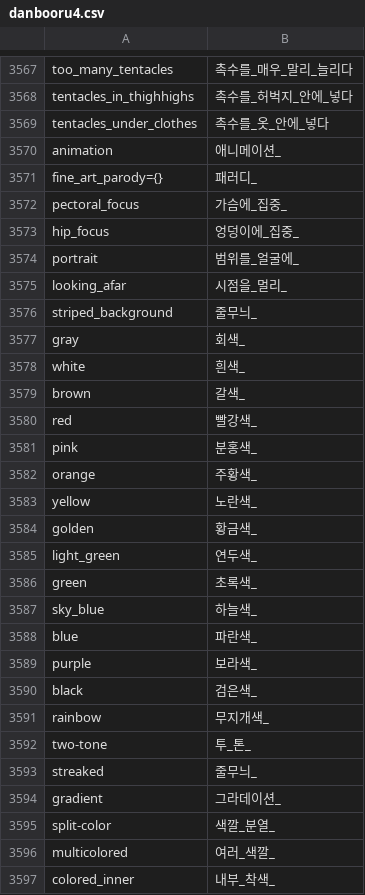
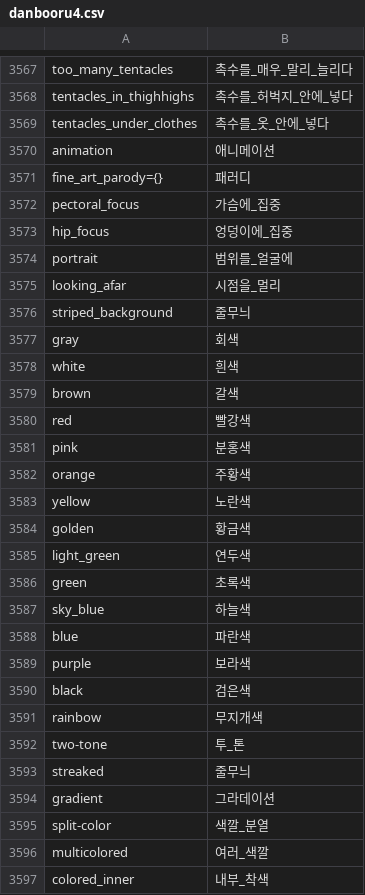
Before and after one commit to byoungju/a1111-sd-webui-tagcomplete, a CSV file: tags/danbooru4.csv, drawn as a sheet; only a part is shown, gaps mark what is left out; the diff covers the shown part only.

Commit message:
번역 추가

```diff
--- a/tags/danbooru4.csv
+++ b/tags/danbooru4.csv
@@ -3569,29 +3569,29 @@ tentacles_in_thighhighs,촉수를_허벅지_안에_넣다
 tentacles_under_clothes,촉수를_옷_안에_넣다
-animation,애니메이션_
-fine_art_parody={},패러디_
-pectoral_focus,가슴에_집중_
-hip_focus,엉덩이에_집중_
-portrait,범위를_얼굴에_
-looking_afar,시점을_멀리_
-striped_background,줄무늬_
-gray,회색_
-white,흰색_
-brown,갈색_
-red,빨강색_
-pink,분홍색_
-orange,주황색_
-yellow,노란색_
-golden,황금색_
-light_green,연두색_
-green,초록색_
-sky_blue,하늘색_
-blue,파란색_
-purple,보라색_
-black,검은색_
-rainbow,무지개색_
-two-tone,투_톤_
-streaked,줄무늬_
-gradient,그라데이션_
-split-color,색깔_분열_
-multicolored,여러_색깔_
-colored_inner,내부_착색_
+animation,애니메이션
+fine_art_parody={},패러디
+pectoral_focus,가슴에_집중
+hip_focus,엉덩이에_집중
+portrait,범위를_얼굴에
+looking_afar,시점을_멀리
+striped_background,줄무늬
+gray,회색
+white,흰색
+brown,갈색
+red,빨강색
+pink,분홍색
+orange,주황색
+yellow,노란색
+golden,황금색
+light_green,연두색
+green,초록색
+sky_blue,하늘색
+blue,파란색
+purple,보라색
+black,검은색
+rainbow,무지개색
+two-tone,투_톤
+streaked,줄무늬
+gradient,그라데이션
+split-color,색깔_분열
+multicolored,여러_색깔
+colored_inner,내부_착색
```
Also changed, not shown: 73 edited cells elsewhere in this file.
